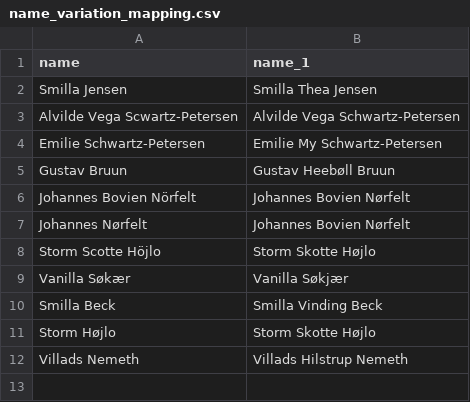
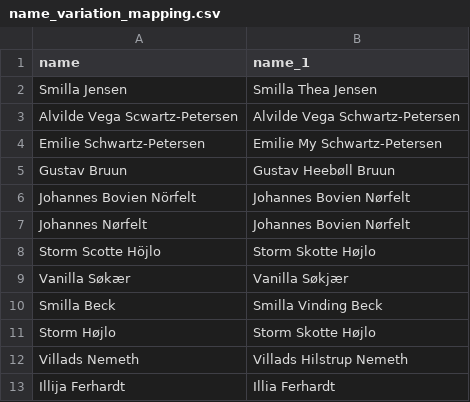
Before and after one commit to KirstinLyon/jump_metrics, a CSV file: inst/extdata/name_variation_mapping.csv, drawn as a sheet; the diff names each change by its address in the sheet, - before the commit and + after, or states it on an @@ line.

Commit message:
refreshed data and updated name variation

```diff
--- a/inst/extdata/name_variation_mapping.csv
+++ b/inst/extdata/name_variation_mapping.csv
+row 13: Illija Ferhardt | Illia Ferhardt
```
Also changed, not shown: 4 other files.
